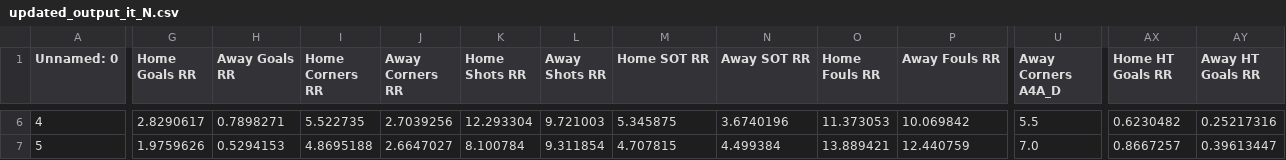
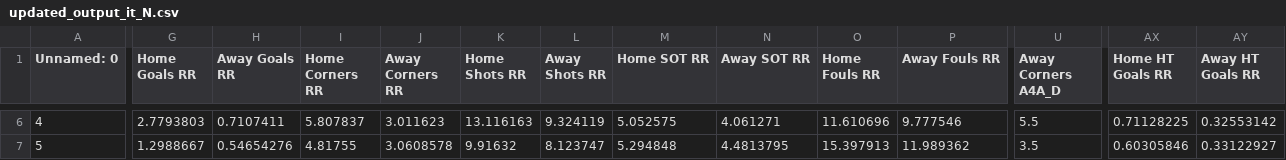
Before and after one commit to alejandro-rda/alejandro-rda.github.io, a CSV file: corners-fbdashboard/browser/assets/updated_output_it_N.csv, drawn as a sheet; only a part is shown, gaps mark what is left out; the diff covers the shown part only; the diff names each change by its address in the sheet, - before the commit and + after, or states it on an @@ line.

Commit message:
Auto Desplegar proyecto Angular en /corners-fbdashboard

```diff
--- a/corners-fbdashboard/browser/assets/updated_output_it_N.csv
+++ b/corners-fbdashboard/browser/assets/updated_output_it_N.csv
-G6 (Home Goals RR): 2.8290617
+G6 (Home Goals RR): 2.7793803
-H6 (Away Goals RR): 0.7898271
+H6 (Away Goals RR): 0.7107411
-I6 (Home Corners RR): 5.522735
+I6 (Home Corners RR): 5.807837
-J6 (Away Corners RR): 2.7039256
+J6 (Away Corners RR): 3.011623
-K6 (Home Shots RR): 12.293304
+K6 (Home Shots RR): 13.116163
-L6 (Away Shots RR): 9.721003
+L6 (Away Shots RR): 9.324119
-M6 (Home SOT RR): 5.345875
+M6 (Home SOT RR): 5.052575
-N6 (Away SOT RR): 3.6740196
+N6 (Away SOT RR): 4.061271
-O6 (Home Fouls RR): 11.373053
+O6 (Home Fouls RR): 11.610696
-P6 (Away Fouls RR): 10.069842
+P6 (Away Fouls RR): 9.777546
-AX6 (Home HT Goals RR): 0.6230482
+AX6 (Home HT Goals RR): 0.71128225
-AY6 (Away HT Goals RR): 0.25217316
+AY6 (Away HT Goals RR): 0.32553142
-G7 (Home Goals RR): 1.9759626
+G7 (Home Goals RR): 1.2988667
-H7 (Away Goals RR): 0.5294153
+H7 (Away Goals RR): 0.54654276
-I7 (Home Corners RR): 4.8695188
+I7 (Home Corners RR): 4.81755
-J7 (Away Corners RR): 2.6647027
+J7 (Away Corners RR): 3.0608578
-K7 (Home Shots RR): 8.100784
+K7 (Home Shots RR): 9.91632
-L7 (Away Shots RR): 9.311854
+L7 (Away Shots RR): 8.123747
-M7 (Home SOT RR): 4.707815
+M7 (Home SOT RR): 5.294848
-N7 (Away SOT RR): 4.499384
+N7 (Away SOT RR): 4.4813795
-O7 (Home Fouls RR): 13.889421
+O7 (Home Fouls RR): 15.397913
-P7 (Away Fouls RR): 12.440759
+P7 (Away Fouls RR): 11.989362
-U7 (Away Corners A4A_D): 7.0
+U7 (Away Corners A4A_D): 3.5
-AX7 (Home HT Goals RR): 0.8667257
+AX7 (Home HT Goals RR): 0.60305846
-AY7 (Away HT Goals RR): 0.39613447
+AY7 (Away HT Goals RR): 0.33122927
```
Also changed, not shown: 75 edited cells elsewhere in this file.
